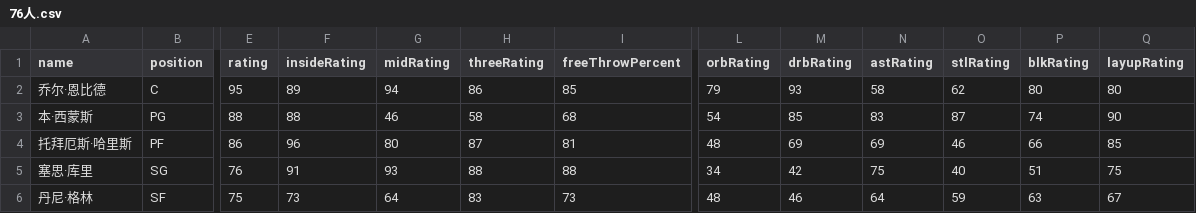
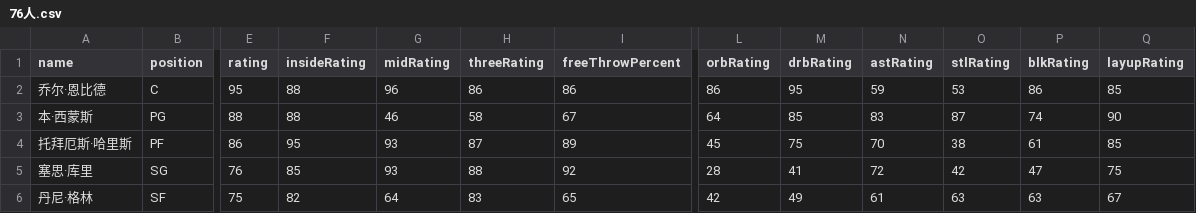
Before and after one commit to MikeYan01/NBA-sim, a CSV file: database/roster/76人.csv, drawn as a sheet; only a part is shown, gaps mark what is left out; the diff covers the shown part only; the diff names each change by its address in the sheet, - before the commit and + after, or states it on an @@ line.

```diff
--- a/database/roster/76人.csv
+++ b/database/roster/76人.csv
-F2 (insideRating): 89
+F2 (insideRating): 88
-G2 (midRating): 94
+G2 (midRating): 96
-I2 (freeThrowPercent): 85
+I2 (freeThrowPercent): 86
-L2 (orbRating): 79
+L2 (orbRating): 86
-M2 (drbRating): 93
+M2 (drbRating): 95
-N2 (astRating): 58
+N2 (astRating): 59
-O2 (stlRating): 62
+O2 (stlRating): 53
-P2 (blkRating): 80
+P2 (blkRating): 86
-Q2 (layupRating): 80
+Q2 (layupRating): 85
-I3 (freeThrowPercent): 68
+I3 (freeThrowPercent): 67
-L3 (orbRating): 54
+L3 (orbRating): 64
-F4 (insideRating): 96
+F4 (insideRating): 95
-G4 (midRating): 80
+G4 (midRating): 93
-I4 (freeThrowPercent): 81
+I4 (freeThrowPercent): 89
-L4 (orbRating): 48
+L4 (orbRating): 45
-M4 (drbRating): 69
+M4 (drbRating): 75
-N4 (astRating): 69
+N4 (astRating): 70
-O4 (stlRating): 46
+O4 (stlRating): 38
-P4 (blkRating): 66
+P4 (blkRating): 61
-F5 (insideRating): 91
+F5 (insideRating): 85
-I5 (freeThrowPercent): 88
+I5 (freeThrowPercent): 92
-L5 (orbRating): 34
+L5 (orbRating): 28
-M5 (drbRating): 42
+M5 (drbRating): 41
-N5 (astRating): 75
+N5 (astRating): 72
-O5 (stlRating): 40
+O5 (stlRating): 42
-P5 (blkRating): 51
+P5 (blkRating): 47
-F6 (insideRating): 73
+F6 (insideRating): 82
-I6 (freeThrowPercent): 73
+I6 (freeThrowPercent): 65
-L6 (orbRating): 48
+L6 (orbRating): 42
-M6 (drbRating): 46
+M6 (drbRating): 49
-N6 (astRating): 64
+N6 (astRating): 61
-O6 (stlRating): 59
+O6 (stlRating): 63
```
Also changed, not shown: 27 edited cells elsewhere in this file, database/roster/公牛.csv, database/roster/国王.csv, 25 other files.
